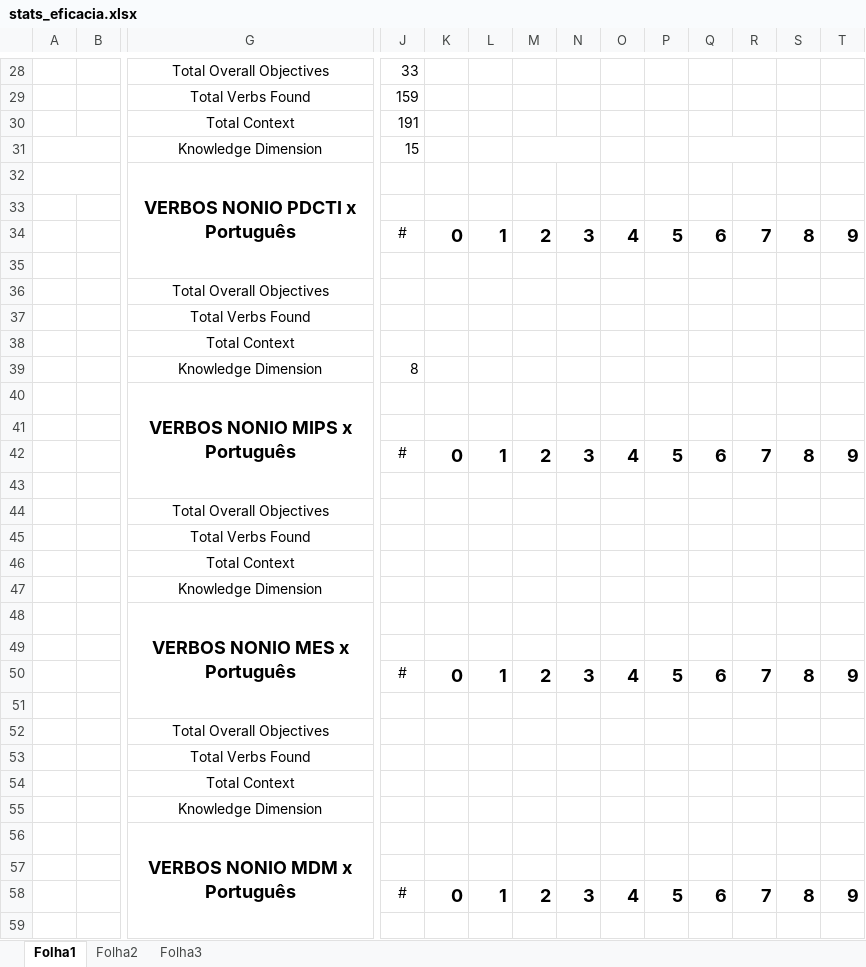
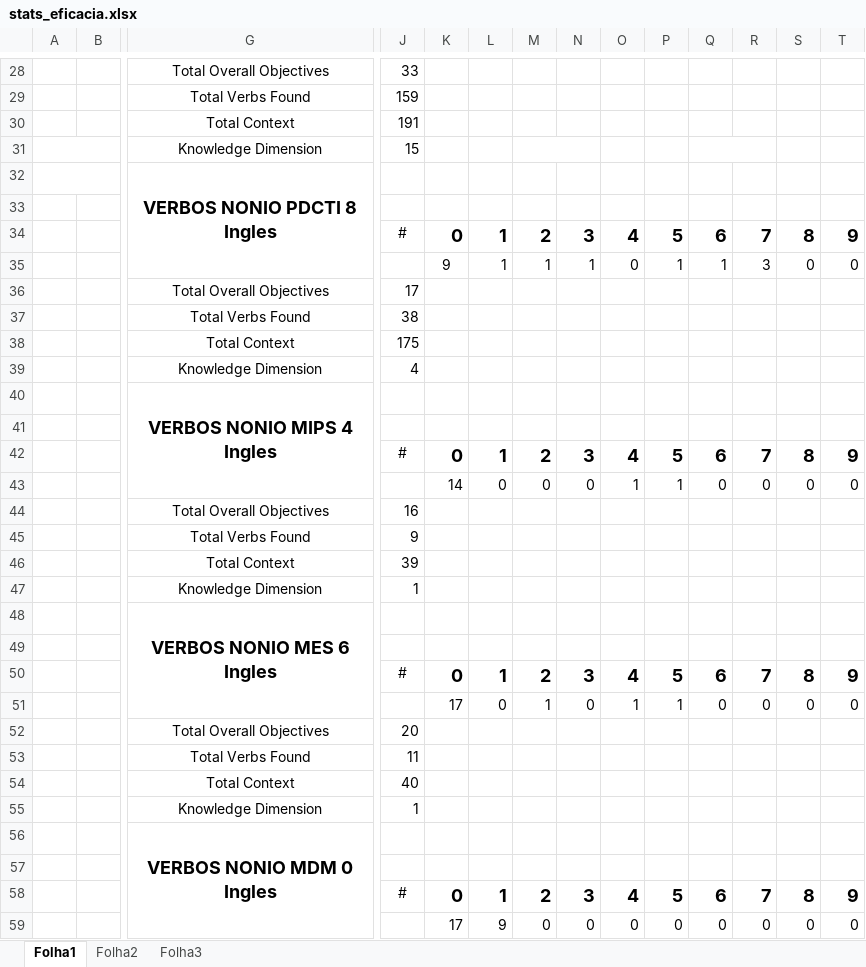
Before and after one commit to jduro/esoteric, an Excel workbook: scrapy_project/stats_eficacia.xlsx, sheet Folha1, drawn as a sheet; only a part is shown, gaps mark what is left out; values as stored, in another font and other column widths than the file's, no borders; removed rows and columns are numbered as before the commit, all else as after; rows hold the shown columns only; the diff covers the shown part only; the diff names each change by its address in the sheet, - before the commit and + after, or states it on an @@ line.

```diff
--- a/scrapy_project/stats_eficacia.xlsx (sheet Folha1)
+++ b/scrapy_project/stats_eficacia.xlsx (sheet Folha1)
-G32: VERBOS NONIO PDCTI x Português
+G32: VERBOS NONIO PDCTI 8 Ingles
-row 35: (empty)
+row 35:  |  |  |  | 9 | 1 | 1 | 1 | 0 | 1 | 1 | 3 | 0 | 0
-J36: (empty)
+J36: 17
-J37: (empty)
+J37: 38
-J38: (empty)
+J38: 175
-J39: 8
+J39: 4
-G40: VERBOS NONIO MIPS x Português
+G40: VERBOS NONIO MIPS 4 Ingles
-row 43: (empty)
+row 43:  |  |  |  | 14 | 0 | 0 | 0 | 1 | 1 | 0 | 0 | 0 | 0
-J44: (empty)
+J44: 16
-J45: (empty)
+J45: 9
-J46: (empty)
+J46: 39
-J47: (empty)
+J47: 1
-G48: VERBOS NONIO MES x Português
+G48: VERBOS NONIO MES 6 Ingles
-row 51: (empty)
+row 51:  |  |  |  | 17 | 0 | 1 | 0 | 1 | 1 | 0 | 0 | 0 | 0
-J52: (empty)
+J52: 20
-J53: (empty)
+J53: 11
-J54: (empty)
+J54: 40
-J55: (empty)
+J55: 1
-G56: VERBOS NONIO MDM x Português
+G56: VERBOS NONIO MDM 0 Ingles
-row 59: (empty)
+row 59:  |  |  |  | 17 | 9 | 0 | 0 | 0 | 0 | 0 | 0 | 0 | 0
```
Also changed, not shown: 18 added rows, 1 removed row, 33 edited cells and merged cells elsewhere in this sheet, sheet Folha2, 9 other files.
